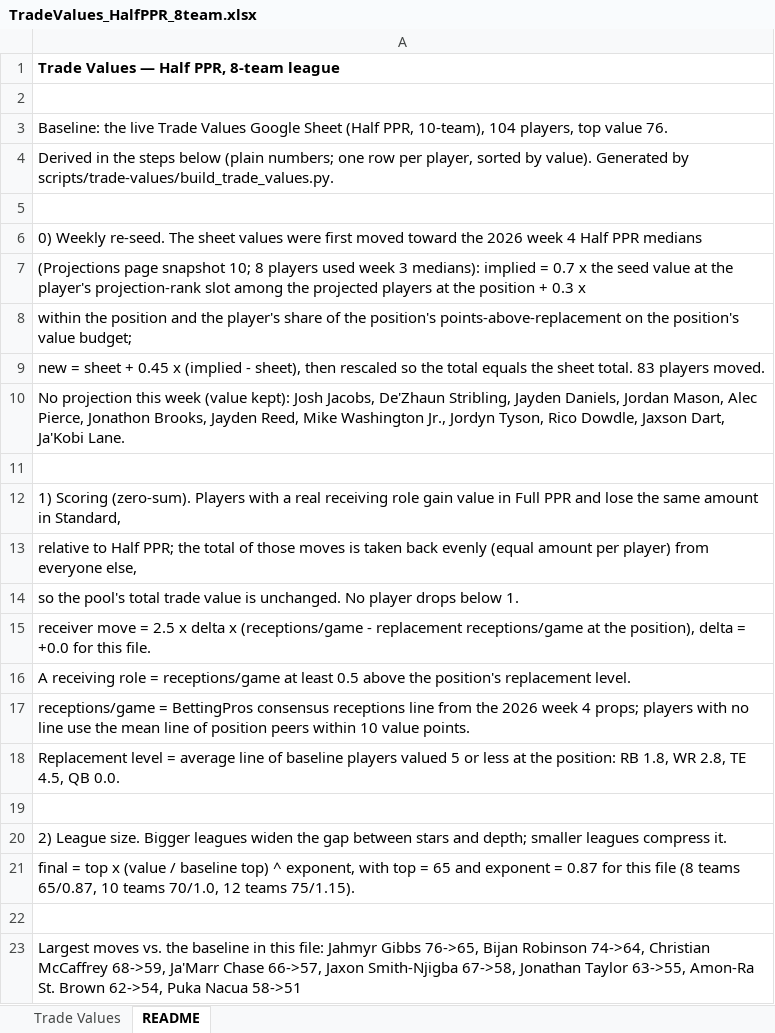
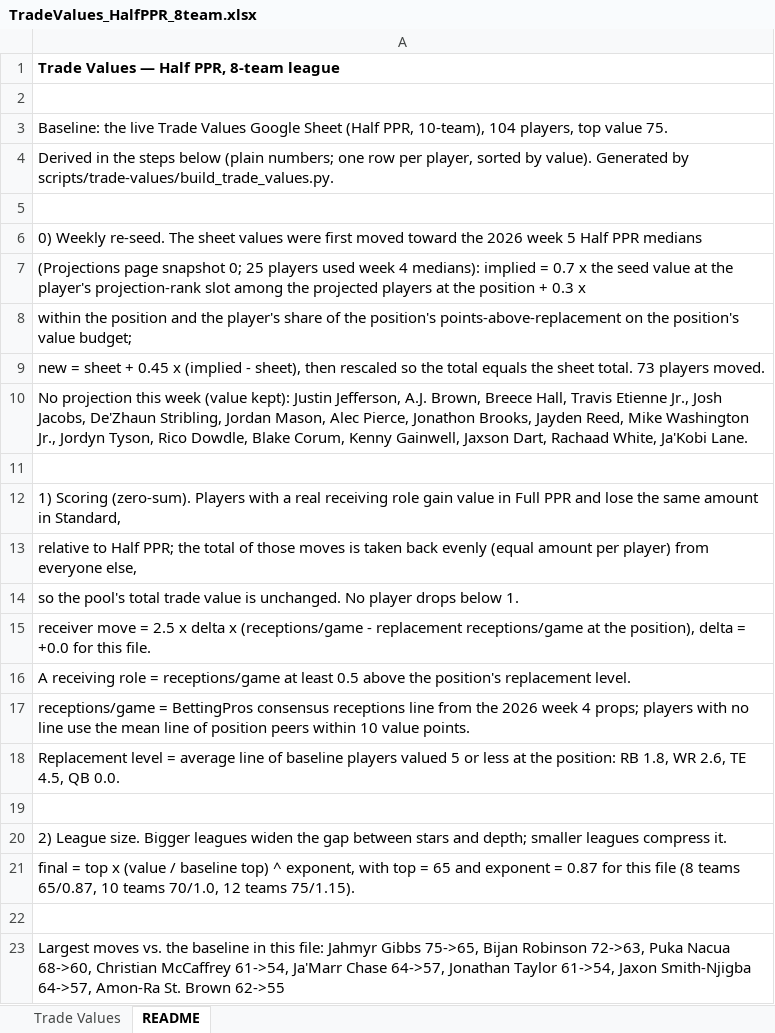
Before and after one commit to seoularpro/OddsVis, an Excel workbook: TradeValueSheets/TradeValues_HalfPPR_8team.xlsx, sheet README, drawn as a sheet; values as stored, in another font and other column widths than the file's, no borders; the diff names each change by its address in the sheet, - before the commit and + after, or states it on an @@ line.

```diff
--- a/TradeValueSheets/TradeValues_HalfPPR_8team.xlsx (sheet README)
+++ b/TradeValueSheets/TradeValues_HalfPPR_8team.xlsx (sheet README)
-A3: …top value 76.
+A3: …top value 75.
-A6: …2026 week 4 Half PPR…
+A6: …2026 week 5 Half PPR…
-A7: …page snapshot 10; 8 players used week 3 medians): implied…
+A7: …page snapshot 0; 25 players used week 4 medians): implied…
-A9: …sheet total. 83 players moved.
+A9: …sheet total. 73 players moved.
-A10: …(value kept): Josh Jacobs, De'Zhaun Stribling, Jayden Daniels, Jordan Mason, Alec Pierce, Jonathon Brooks, Jayden Reed, Mike Washington Jr., Jordyn Tyson, Rico Dowdle, Jaxson Dart, Ja'Kobi Lane.
+A10: …(value kept): Justin Jefferson, A.J. Brown, Breece Hall, Travis Etienne Jr., Josh Jacobs, De'Zhaun Stribling, Jordan Mason, Alec Pierce, Jonathon Brooks, Jayden Reed, Mike Washington Jr., Jordyn Tyson, Rico Dowdle, Blake Corum, Kenny Gainwell, Jaxson Dart, Rachaad White, Ja'Kobi Lane.
-A18: …1.8, WR 2.8, TE 4.5,…
+A18: …1.8, WR 2.6, TE 4.5,…
-A23: …Jahmyr Gibbs 76->65, Bijan Robinson 74->64, Christian McCaffrey 68->59, Ja'Marr Chase 66->57, Jaxon Smith-Njigba 67->58, Jonathan Taylor 63->55, Amon-Ra St. Brown 62->54, Puka Nacua 58->51
+A23: …Jahmyr Gibbs 75->65, Bijan Robinson 72->63, Puka Nacua 68->60, Christian McCaffrey 61->54, Ja'Marr Chase 64->57, Jonathan Taylor 61->54, Jaxon Smith-Njigba 64->57, Amon-Ra St. Brown 62->55
```
Also changed, not shown: sheet Trade Values, TradeValueSheets/TradeValues_FullPPR_12team.xlsx, TradeValueSheets/TradeValues_FullPPR_8team.xlsx, 18 other files.
